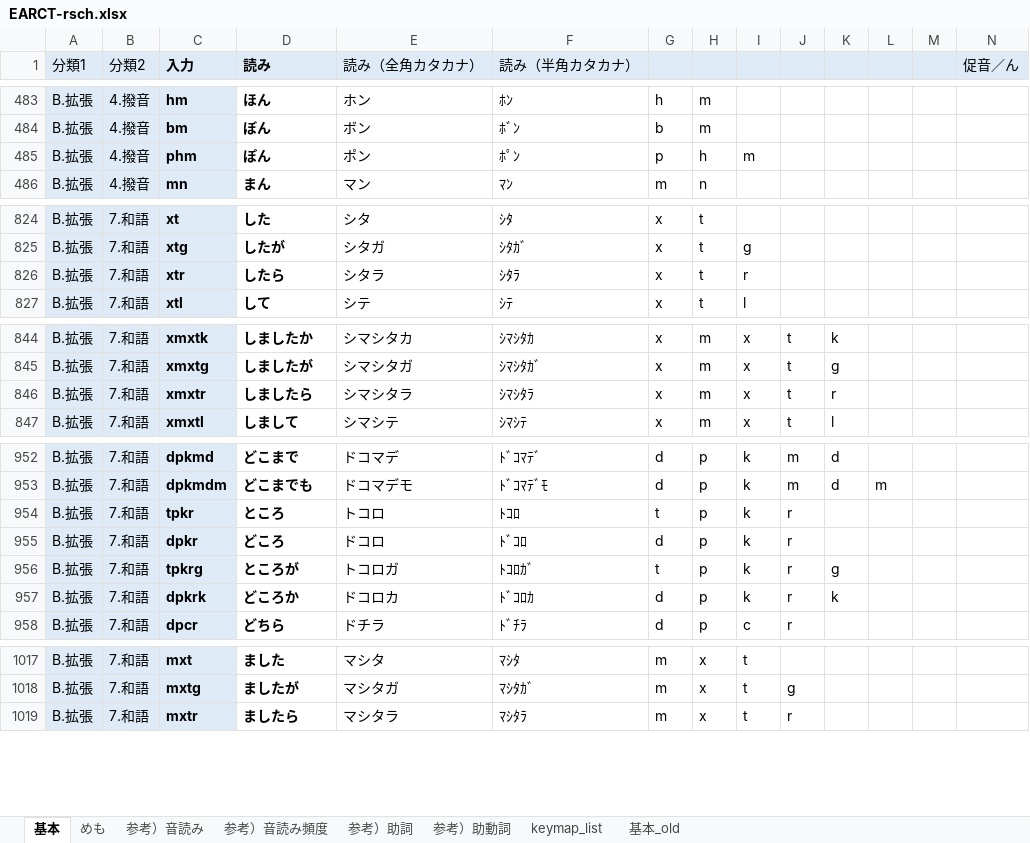
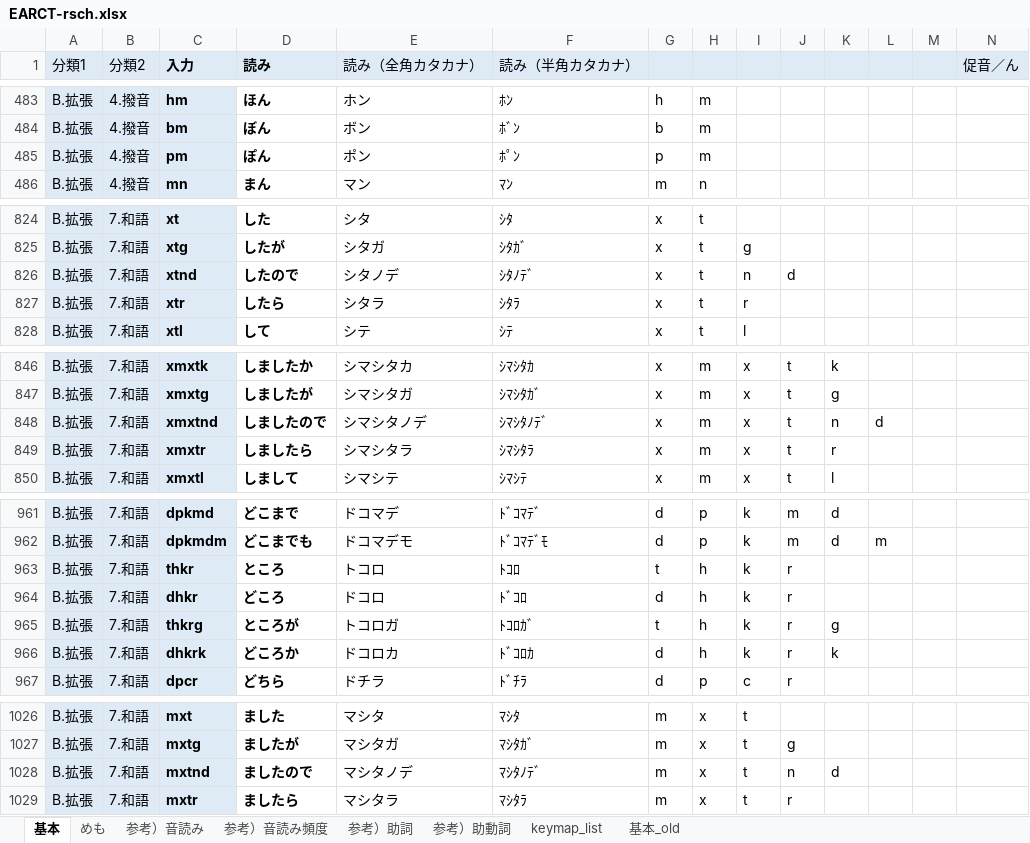
Before and after one commit to rytzk/SharePool, an Excel workbook: EARCT-rsch.xlsx, sheet 基本, drawn as a sheet; only a part is shown, gaps mark what is left out; values as stored, in another font and other column widths than the file's, no borders; conditional formats not drawn; addresses are those after the commit; rows hold the shown columns only; the diff covers the shown part only; the diff names each change by its address in the sheet, - before the commit and + after, or states it on an @@ line.

```diff
--- a/EARCT-rsch.xlsx (sheet 基本)
+++ b/EARCT-rsch.xlsx (sheet 基本)
-C485 (入力): phm
+C485 (入力): pm
-H485: h
+H485: m
-I485: m
+I485: (empty)
+row 826: B.拡張 | 7.和語 | xtnd | したので | シタノデ | ｼﾀﾉﾃﾞ | x | t | n | d
+row 848: B.拡張 | 7.和語 | xmxtnd | しましたので | シマシタノデ | ｼﾏｼﾀﾉﾃﾞ | x | m | x | t | n | d
-C963 (入力): tpkr
+C963 (入力): thkr
-H963:H966: p
+H963:H966: h
-C964 (入力): dpkr
+C964 (入力): dhkr
-C965 (入力): tpkrg
+C965 (入力): thkrg
-C966 (入力): dpkrk
+C966 (入力): dhkrk
+row 1028: B.拡張 | 7.和語 | mxtnd | ましたので | マシタノデ | ﾏｼﾀﾉﾃﾞ | m | x | t | n | d
```
Also changed, not shown: 9 added rows and 2 edited cells elsewhere in this sheet, formulas that keep their value, 1 other file.
